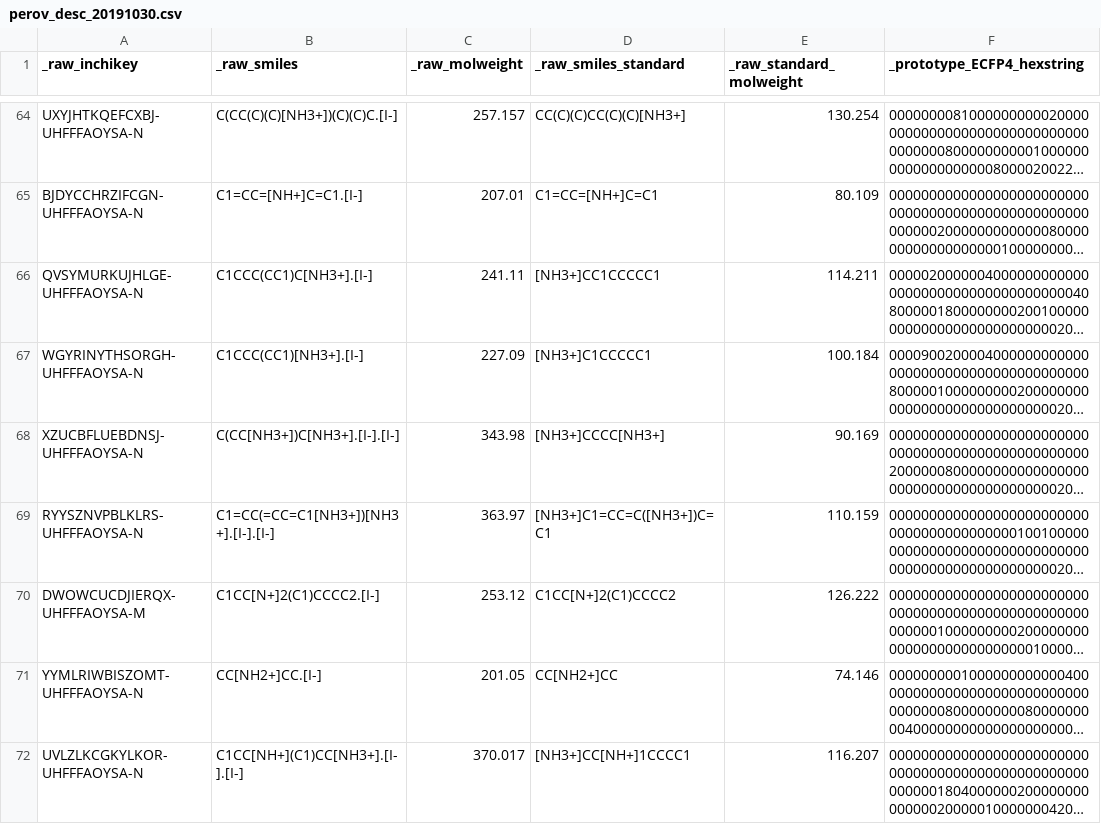
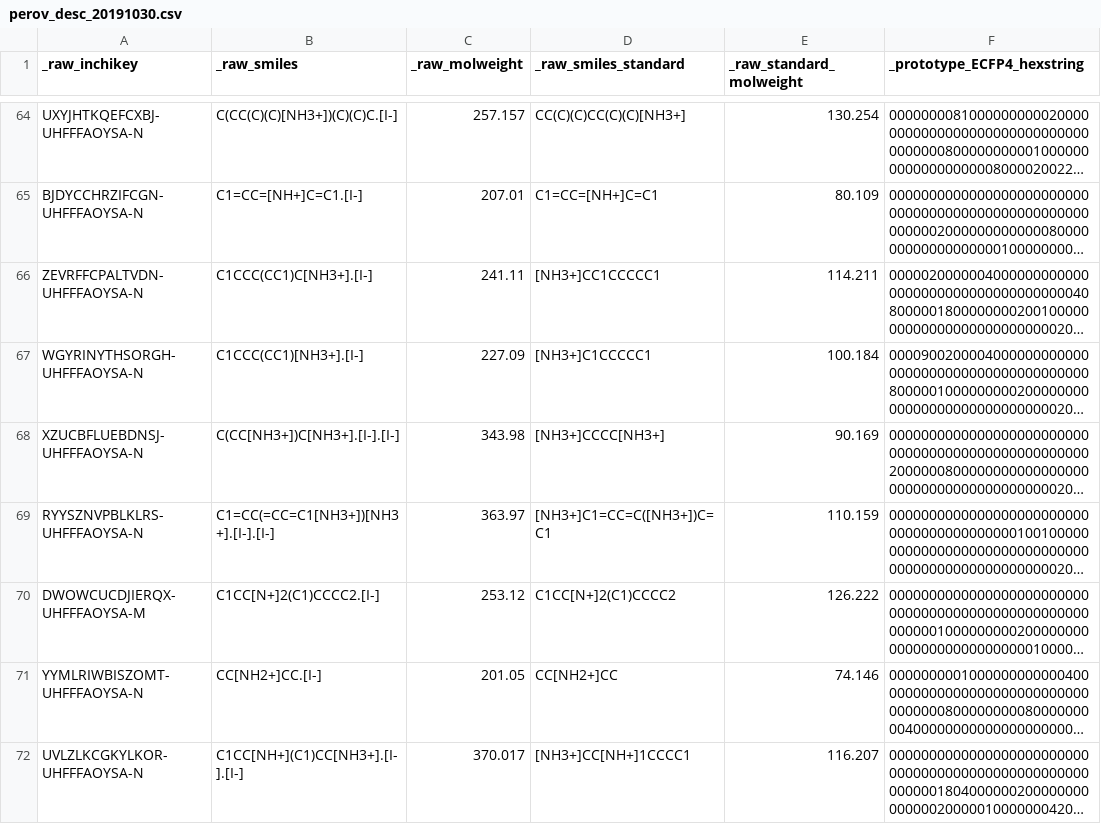
Before and after one commit to darkreactions/ESCALATE_report, a CSV file: data/perov_desc_20191030.csv, drawn as a sheet; only a part is shown, gaps mark what is left out; long unchanged cells end in …; the diff names each change by its address in the sheet, - before the commit and + after, or states it on an @@ line.

Commit message:
Update perov_desc_20191030.csv
fixed an inchi yo

```diff
--- a/data/perov_desc_20191030.csv
+++ b/data/perov_desc_20191030.csv
-A66 (_raw_inchikey): QVSYMURKUJHLGE-UHFFFAOYSA-N
+A66 (_raw_inchikey): ZEVRFFCPALTVDN-UHFFFAOYSA-N
```
